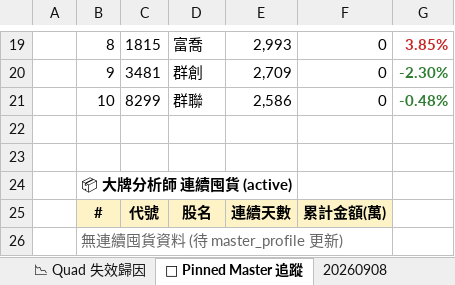
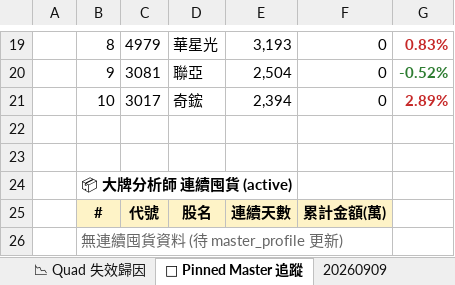
Before and after one commit to EdwardYY1224/CHIP_RADAR_TW, an Excel workbook: data/reports/chip_radar_2026-09.xlsx, sheet 📌 Pinned Master 追蹤, drawn as a sheet; only a part is shown, gaps mark what is left out; values as stored, in another font and other column widths than the file's, no borders; the diff covers the shown part only; the diff names each change by its address in the sheet, - before the commit and + after, or states it on an @@ line.

```diff
--- a/data/reports/chip_radar_2026-09.xlsx (sheet 📌 Pinned Master 追蹤)
+++ b/data/reports/chip_radar_2026-09.xlsx (sheet 📌 Pinned Master 追蹤)
+sheet tab: 20260909
-C19: 1815
+C19: 4979
-D19: 富喬
+D19: 華星光
-E19: 2,993
+E19: 3,193
-G19: 3.85%
+G19: 0.83%
-C20: 3481
+C20: 3081
-D20: 群創
+D20: 聯亞
-E20: 2,709
+E20: 2,504
-G20: -2.30%
+G20: -0.52%
-C21: 8299
+C21: 3017
-D21: 群聯
+D21: 奇鋐
-E21: 2,586
+E21: 2,394
-G21: -0.48%
+G21: 2.89%
-G21 text colour: #2E7D32
+G21 text colour: #C62828
```
Also changed, not shown: 27 edited cells and cell formats elsewhere in this sheet, sheet 📋 今日 Dashboard, sheet 20260908, sheet 📱 手機摘要, data/reports/latest.xlsx, 23 other files.
